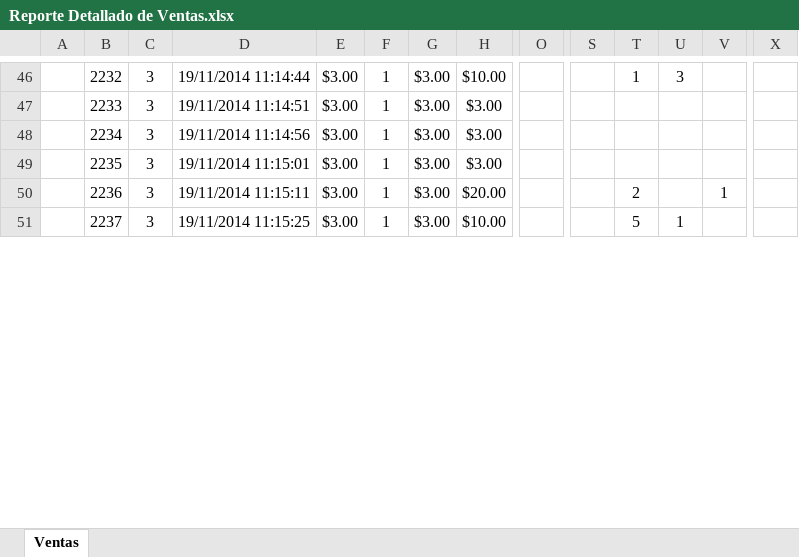
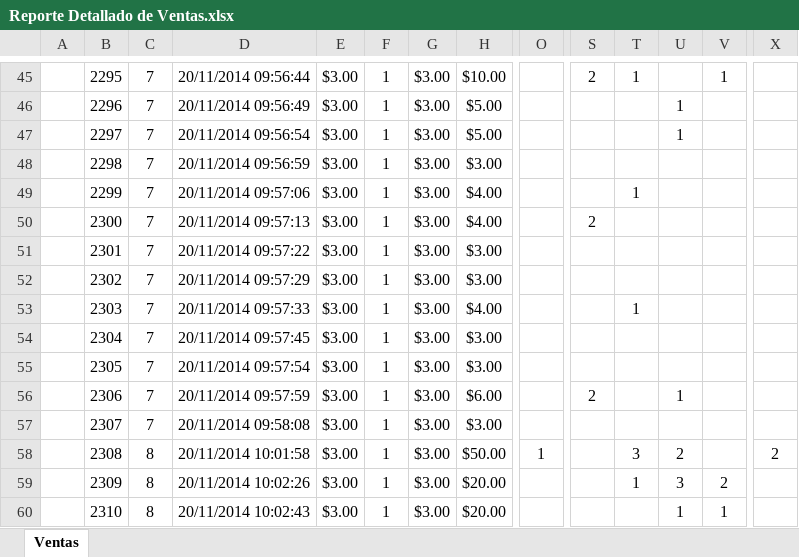
Before and after one commit to cristian69/KernotekV3, an Excel workbook: static/download/admin/Reporte Detallado de Ventas.xlsx, sheet Ventas, drawn as a sheet; only a part is shown, gaps mark what is left out; values as stored, in another font and other column widths than the file's, no borders; charts and pictures and table styles not drawn; removed rows and columns are numbered as before the commit, all else as after; rows hold the shown columns only; the diff covers the shown part only; the diff names each change by its address in the sheet, - before the commit and + after, or states it on an @@ line.

```diff
--- a/static/download/admin/Reporte Detallado de Ventas.xlsx (sheet Ventas)
+++ b/static/download/admin/Reporte Detallado de Ventas.xlsx (sheet Ventas)
-B45: 2232
+B45: 2295
-C45: 3
+C45: 7
-D45: 19/11/2014 11:14:44
+D45: 20/11/2014 09:56:44
-S45: (empty)
+S45: 2
-U45: 3
+U45: (empty)
-V45: (empty)
+V45: 1
+row 46:  | 2296 | 7 | 20/11/2014 09:56:49 | $3.00 | 1 | $3.00 | $5.00 |  |  |  | 1
+row 47:  | 2297 | 7 | 20/11/2014 09:56:54 | $3.00 | 1 | $3.00 | $5.00 |  |  |  | 1
-B48: 2233
+B48: 2298
-C48: 3
+C48: 7
-D48: 19/11/2014 11:14:51
+D48: 20/11/2014 09:56:59
+row 49:  | 2299 | 7 | 20/11/2014 09:57:06 | $3.00 | 1 | $3.00 | $4.00 |  |  | 1
+row 50:  | 2300 | 7 | 20/11/2014 09:57:13 | $3.00 | 1 | $3.00 | $4.00 |  | 2
+row 51:  | 2301 | 7 | 20/11/2014 09:57:22 | $3.00 | 1 | $3.00 | $3.00
+row 52:  | 2302 | 7 | 20/11/2014 09:57:29 | $3.00 | 1 | $3.00 | $3.00
+row 53:  | 2303 | 7 | 20/11/2014 09:57:33 | $3.00 | 1 | $3.00 | $4.00 |  |  | 1
+row 54:  | 2304 | 7 | 20/11/2014 09:57:45 | $3.00 | 1 | $3.00 | $3.00
-B55: 2234
+B55: 2305
-C55: 3
+C55: 7
-D55: 19/11/2014 11:14:56
+D55: 20/11/2014 09:57:54
+row 56:  | 2306 | 7 | 20/11/2014 09:57:59 | $3.00 | 1 | $3.00 | $6.00 |  | 2 |  | 1
-B57: 2235
+B57: 2307
-C57: 3
+C57: 7
-D57: 19/11/2014 11:15:01
+D57: 20/11/2014 09:58:08
+row 58:  | 2308 | 8 | 20/11/2014 10:01:58 | $3.00 | 1 | $3.00 | $50.00 | 1 |  | 3 | 2 |  | 2
+row 59:  | 2309 | 8 | 20/11/2014 10:02:26 | $3.00 | 1 | $3.00 | $20.00 |  |  | 1 | 3 | 2
-B60: 2236
+B60: 2310
-C60: 3
+C60: 8
-D60: 19/11/2014 11:15:11
+D60: 20/11/2014 10:02:43
-T60: 2
+T60: (empty)
-U60: (empty)
+U60: 1
-row 51:  | 2237 | 3 | 19/11/2014 11:15:25 | $3.00 | 1 | $3.00 | $10.00 |  |  | 5 | 1
```
Also changed, not shown: 36 added rows, 25 removed rows and 105 edited cells elsewhere in this sheet, static/download/admin/Reporte General de Ventas.xlsx, static/download/admin/Reporte de Ventas.xlsx, 4 other files.
